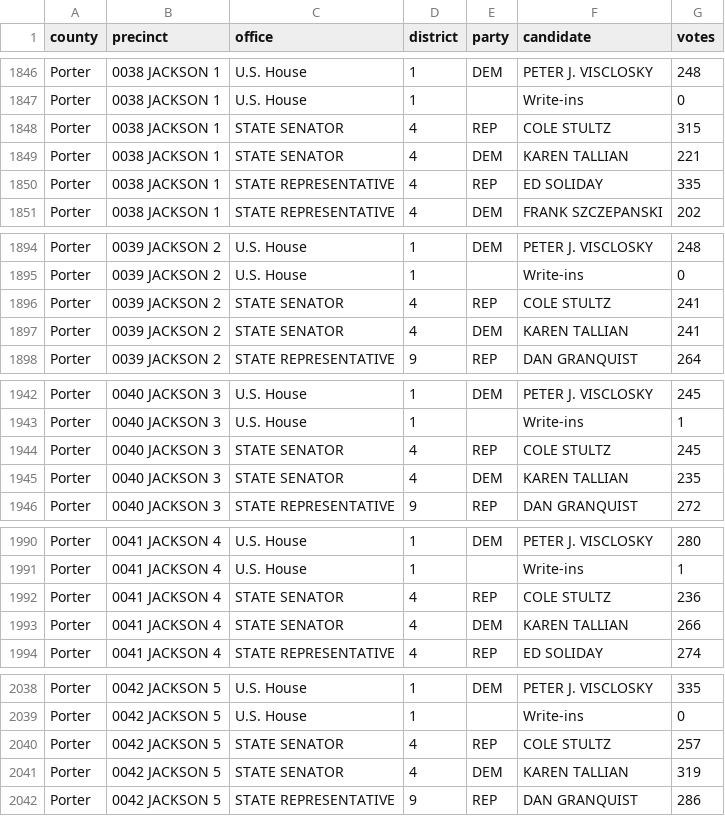
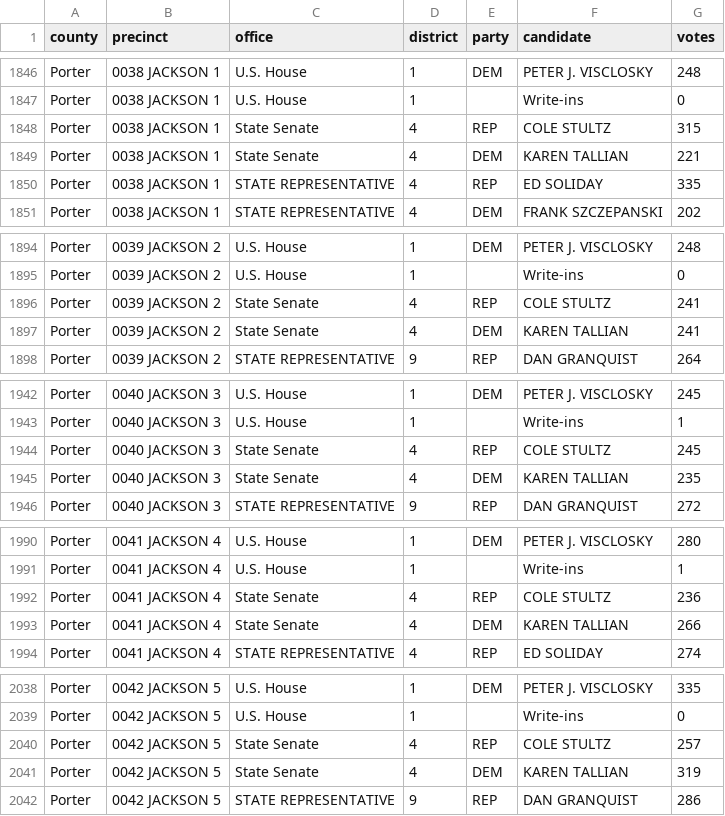
Before and after one commit to openelections/openelections-data-in, a CSV file: 2018/counties/20181106__in__general__porter__precinct.csv, drawn as a sheet; only a part is shown, gaps mark what is left out; the diff covers the shown part only.

```diff
--- a/2018/counties/20181106__in__general__porter__precinct.csv
+++ b/2018/counties/20181106__in__general__porter__precinct.csv
@@ -1847,4 +1847,4 @@ Porter,0038 JACKSON 1,U.S. House,1,DEM,PETER J. VISCLOSKY,248
 Porter,0038 JACKSON 1,U.S. House,1,,Write-ins,0
-Porter,0038 JACKSON 1,STATE SENATOR,4,REP,COLE STULTZ,315
-Porter,0038 JACKSON 1,STATE SENATOR,4,DEM,KAREN TALLIAN,221
+Porter,0038 JACKSON 1,State Senate,4,REP,COLE STULTZ,315
+Porter,0038 JACKSON 1,State Senate,4,DEM,KAREN TALLIAN,221
 Porter,0038 JACKSON 1,STATE REPRESENTATIVE,4,REP,ED SOLIDAY,335
@@ -1895,4 +1895,4 @@ Porter,0039 JACKSON 2,U.S. House,1,DEM,PETER J. VISCLOSKY,248
 Porter,0039 JACKSON 2,U.S. House,1,,Write-ins,0
-Porter,0039 JACKSON 2,STATE SENATOR,4,REP,COLE STULTZ,241
-Porter,0039 JACKSON 2,STATE SENATOR,4,DEM,KAREN TALLIAN,241
+Porter,0039 JACKSON 2,State Senate,4,REP,COLE STULTZ,241
+Porter,0039 JACKSON 2,State Senate,4,DEM,KAREN TALLIAN,241
 Porter,0039 JACKSON 2,STATE REPRESENTATIVE,9,REP,DAN GRANQUIST,264
@@ -1943,4 +1943,4 @@ Porter,0040 JACKSON 3,U.S. House,1,DEM,PETER J. VISCLOSKY,245
 Porter,0040 JACKSON 3,U.S. House,1,,Write-ins,1
-Porter,0040 JACKSON 3,STATE SENATOR,4,REP,COLE STULTZ,245
-Porter,0040 JACKSON 3,STATE SENATOR,4,DEM,KAREN TALLIAN,235
+Porter,0040 JACKSON 3,State Senate,4,REP,COLE STULTZ,245
+Porter,0040 JACKSON 3,State Senate,4,DEM,KAREN TALLIAN,235
 Porter,0040 JACKSON 3,STATE REPRESENTATIVE,9,REP,DAN GRANQUIST,272
@@ -1991,4 +1991,4 @@ Porter,0041 JACKSON 4,U.S. House,1,DEM,PETER J. VISCLOSKY,280
 Porter,0041 JACKSON 4,U.S. House,1,,Write-ins,1
-Porter,0041 JACKSON 4,STATE SENATOR,4,REP,COLE STULTZ,236
-Porter,0041 JACKSON 4,STATE SENATOR,4,DEM,KAREN TALLIAN,266
+Porter,0041 JACKSON 4,State Senate,4,REP,COLE STULTZ,236
+Porter,0041 JACKSON 4,State Senate,4,DEM,KAREN TALLIAN,266
 Porter,0041 JACKSON 4,STATE REPRESENTATIVE,4,REP,ED SOLIDAY,274
@@ -2039,4 +2039,4 @@ Porter,0042 JACKSON 5,U.S. House,1,DEM,PETER J. VISCLOSKY,335
 Porter,0042 JACKSON 5,U.S. House,1,,Write-ins,0
-Porter,0042 JACKSON 5,STATE SENATOR,4,REP,COLE STULTZ,257
-Porter,0042 JACKSON 5,STATE SENATOR,4,DEM,KAREN TALLIAN,319
+Porter,0042 JACKSON 5,State Senate,4,REP,COLE STULTZ,257
+Porter,0042 JACKSON 5,State Senate,4,DEM,KAREN TALLIAN,319
 Porter,0042 JACKSON 5,STATE REPRESENTATIVE,9,REP,DAN GRANQUIST,286
```
Also changed, not shown: 122 edited cells elsewhere in this file, 2008/20081104__in__general__county.csv, 2012/20120508__in__primary__county.csv, 8 other files.
